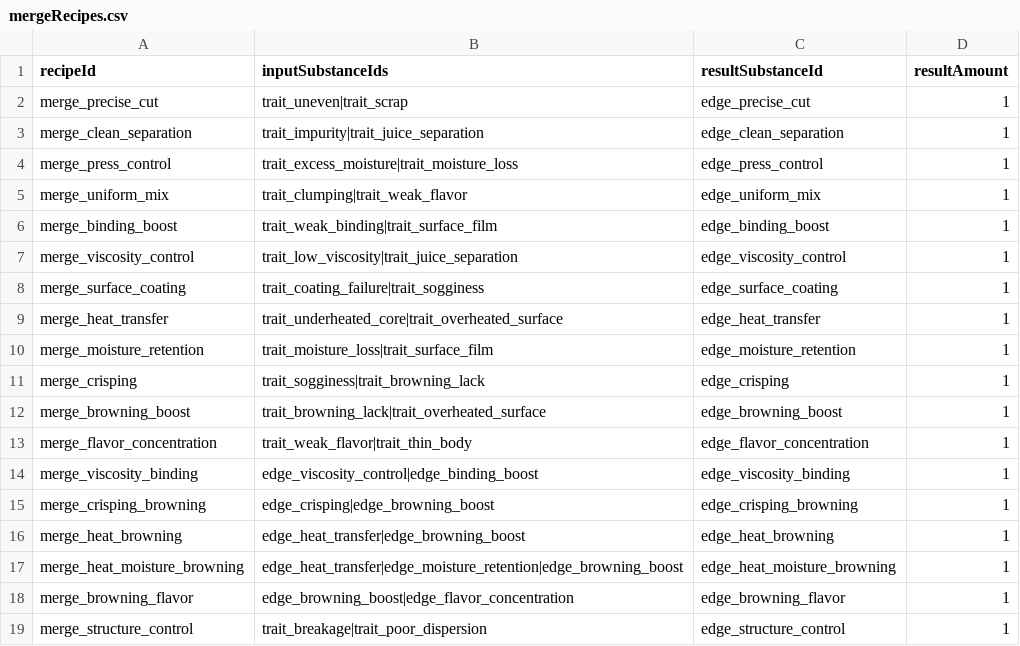
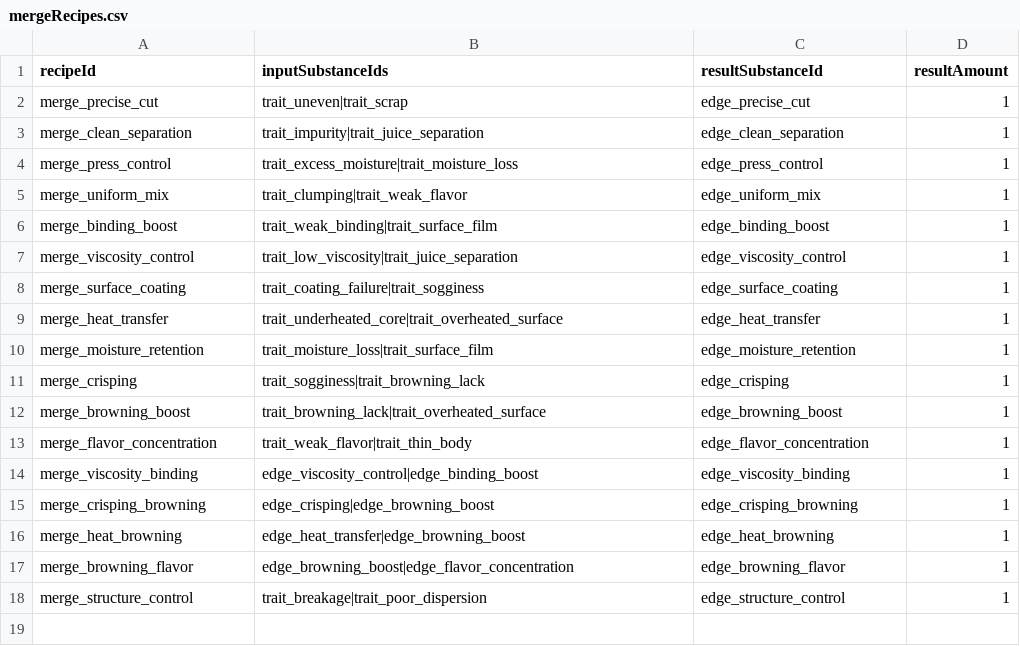
Before and after one commit to fbdfbd/FOIA, a CSV file: Assets/_Project/Data/CSV/mergeRecipes.csv, drawn as a sheet; the diff names each change by its address in the sheet, - before the commit and + after, or states it on an @@ line.

```diff
--- a/Assets/_Project/Data/CSV/mergeRecipes.csv
+++ b/Assets/_Project/Data/CSV/mergeRecipes.csv
-row 17: merge_heat_moisture_browning | edge_heat_transfer|edge_moisture_retention|edge_browning_boost | edge_heat_moisture_browning | 1
```
Also changed, not shown: Assets/_Project/Data/CSV/outputRules.csv, Assets/_Project/Data/CSV/substanceInspects.csv, 3 other files.
